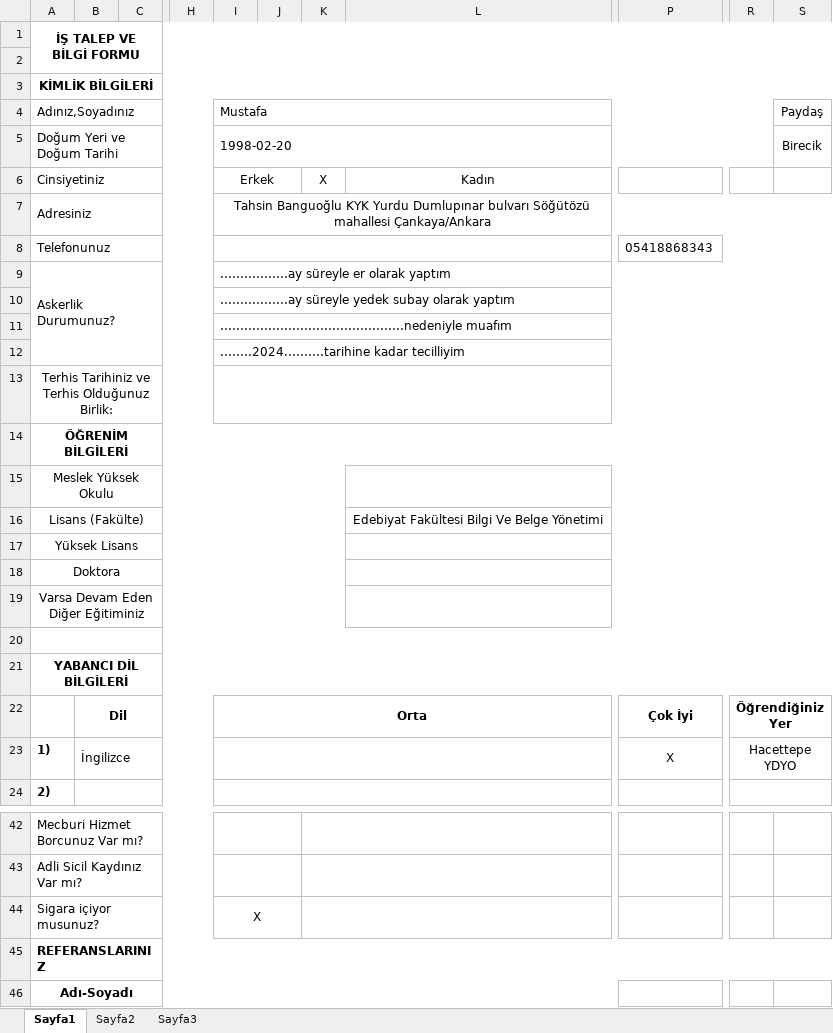
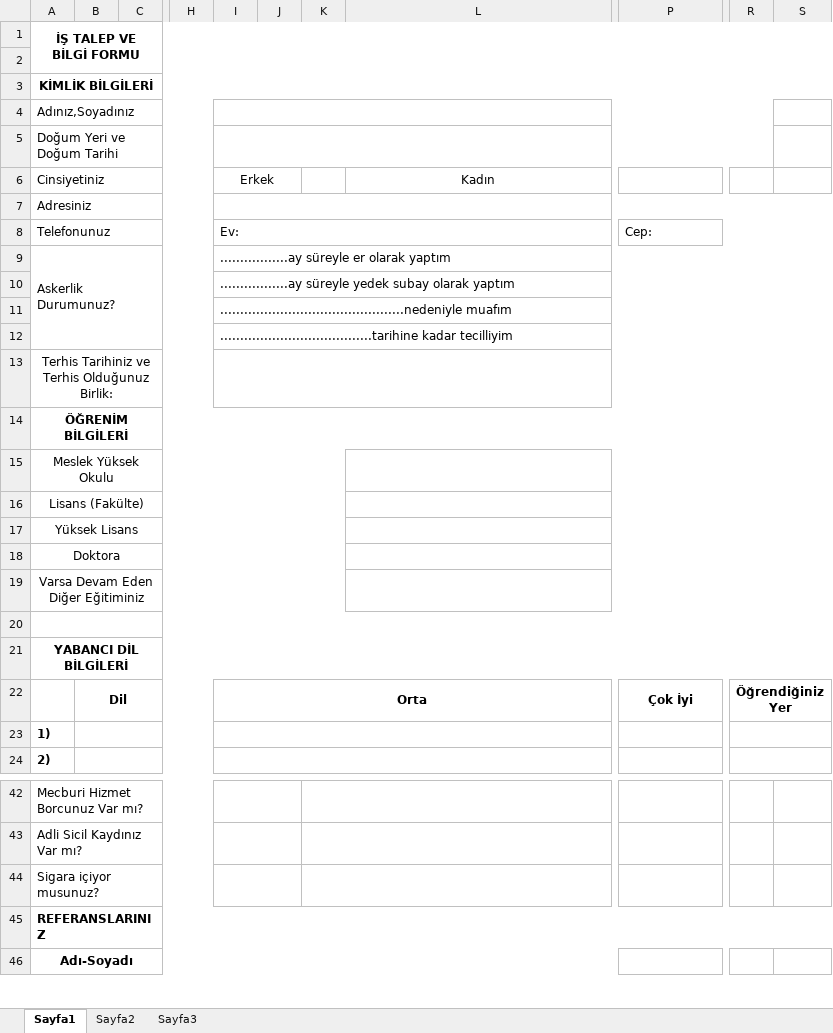
Before and after one commit to mustafapaydas/ligth-form-service, an Excel workbook: AppealFormExcels/paydas.m346@gmail.com.xlsx, sheet Sayfa1, drawn as a sheet; only a part is shown, gaps mark what is left out; values as stored, in another font and other column widths than the file's, no borders; charts and pictures not drawn; the diff names each change by its address in the sheet, - before the commit and + after, or states it on an @@ line.

```diff
--- a/AppealFormExcels/paydas.m346@gmail.com.xlsx (sheet Sayfa1)
+++ b/AppealFormExcels/paydas.m346@gmail.com.xlsx (sheet Sayfa1)
-I4: Mustafa
+I4: (empty)
-S4: Paydaş
+S4: (empty)
-I5: 1998-02-20
+I5: (empty)
-S5: Birecik
+S5: (empty)
-K6: X
+K6: (empty)
-I7: Tahsin Banguoğlu KYK Yurdu Dumlupınar bulvarı Söğütözü mahallesi Çankaya/Ankara
+I7: (empty)
-I8: (empty)
+I8: Ev:
-P8: 05418868343
+P8: Cep:
-I12: ........2024..........tarihine kadar tecilliyim
+I12: ......................................tarihine kadar tecilliyim
-L16: Edebiyat Fakültesi Bilgi Ve Belge Yönetimi
+L16: (empty)
-B23: İngilizce
+B23: (empty)
-P23: X
+P23: (empty)
-R23: Hacettepe YDYO
+R23: (empty)
-I44: X
+I44: (empty)
```
Also changed, not shown: charts or pictures, 21 other files.
